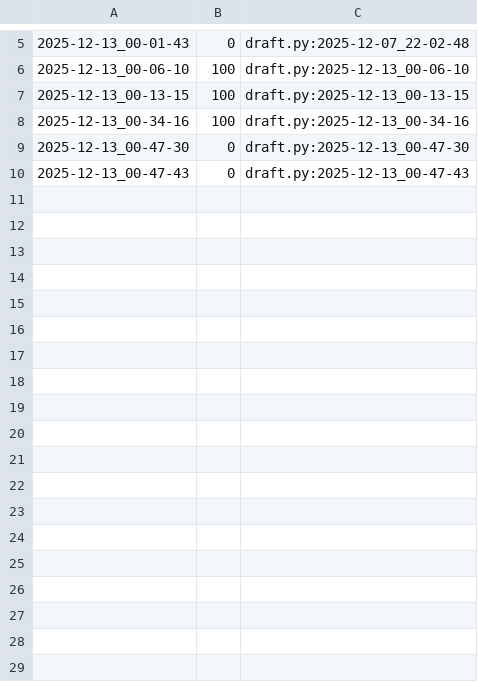
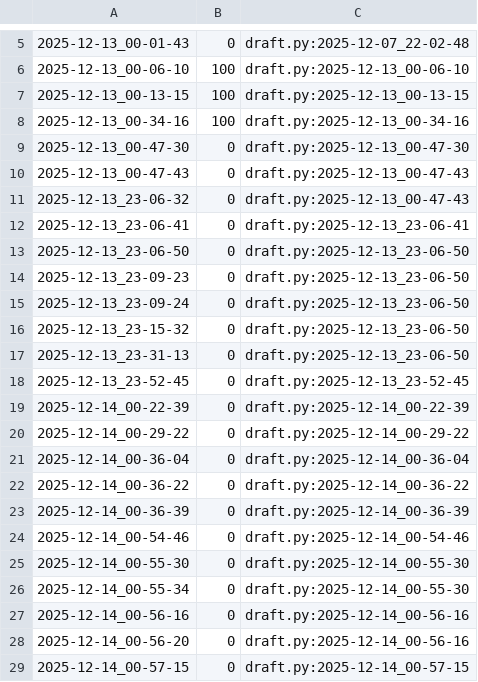
Before and after one commit to qxcode-course/poo-dd-cd-bloco-e-CarlaSamyra, a CSV file: tasks/.tko/track/poo@pagamento/track.csv, drawn as a sheet; only a part is shown, gaps mark what is left out.

Commit message:
Dando continuidade na atividade do pagamento

```diff
--- a/tasks/.tko/track/poo@pagamento/track.csv
+++ b/tasks/.tko/track/poo@pagamento/track.csv
@@ -10 +10,20 @@
 2025-12-13_00-47-43,0,draft.py:2025-12-13_00-47-43
+2025-12-13_23-06-32,0,draft.py:2025-12-13_00-47-43
+2025-12-13_23-06-41,0,draft.py:2025-12-13_23-06-41
+2025-12-13_23-06-50,0,draft.py:2025-12-13_23-06-50
+2025-12-13_23-09-23,0,draft.py:2025-12-13_23-06-50
+2025-12-13_23-09-24,0,draft.py:2025-12-13_23-06-50
+2025-12-13_23-15-32,0,draft.py:2025-12-13_23-06-50
+2025-12-13_23-31-13,0,draft.py:2025-12-13_23-06-50
+2025-12-13_23-52-45,0,draft.py:2025-12-13_23-52-45
+2025-12-14_00-22-39,0,draft.py:2025-12-14_00-22-39
+2025-12-14_00-29-22,0,draft.py:2025-12-14_00-29-22
+2025-12-14_00-36-04,0,draft.py:2025-12-14_00-36-04
+2025-12-14_00-36-22,0,draft.py:2025-12-14_00-36-22
+2025-12-14_00-36-39,0,draft.py:2025-12-14_00-36-39
+2025-12-14_00-54-46,0,draft.py:2025-12-14_00-54-46
+2025-12-14_00-55-30,0,draft.py:2025-12-14_00-55-30
+2025-12-14_00-55-34,0,draft.py:2025-12-14_00-55-30
+2025-12-14_00-56-16,0,draft.py:2025-12-14_00-56-16
+2025-12-14_00-56-20,0,draft.py:2025-12-14_00-56-16
+2025-12-14_00-57-15,0,draft.py:2025-12-14_00-57-15
```
Also changed, not shown: 6 other files.
